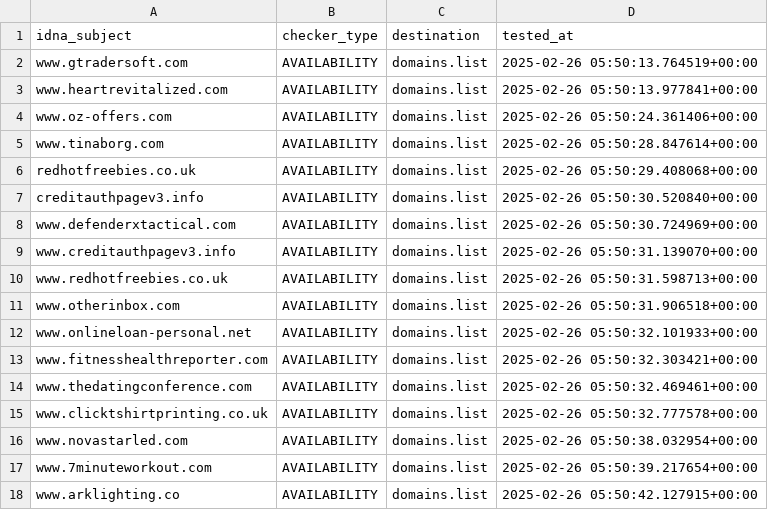
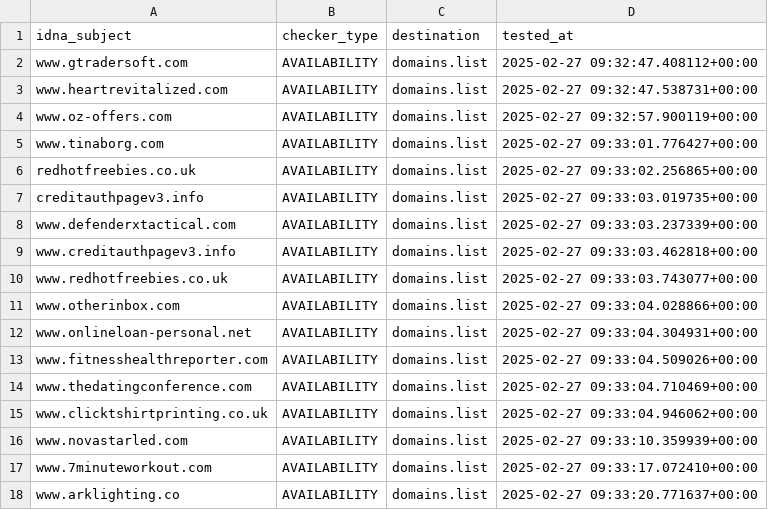
Before and after one commit to Ultimate-Hosts-Blacklist/Add_Spam, a CSV file: .pyfunceble/inactive.csv, drawn as a sheet.

```diff
--- a/.pyfunceble/inactive.csv
+++ b/.pyfunceble/inactive.csv
@@ -1,18 +1,18 @@
 idna_subject,checker_type,destination,tested_at
-www.gtradersoft.com,AVAILABILITY,domains.list,2025-02-26 05:50:13.764519+00:00
-www.heartrevitalized.com,AVAILABILITY,domains.list,2025-02-26 05:50:13.977841+00:00
-www.oz-offers.com,AVAILABILITY,domains.list,2025-02-26 05:50:24.361406+00:00
-www.tinaborg.com,AVAILABILITY,domains.list,2025-02-26 05:50:28.847614+00:00
-redhotfreebies.co.uk,AVAILABILITY,domains.list,2025-02-26 05:50:29.408068+00:00
-creditauthpagev3.info,AVAILABILITY,domains.list,2025-02-26 05:50:30.520840+00:00
-www.defenderxtactical.com,AVAILABILITY,domains.list,2025-02-26 05:50:30.724969+00:00
-www.creditauthpagev3.info,AVAILABILITY,domains.list,2025-02-26 05:50:31.139070+00:00
-www.redhotfreebies.co.uk,AVAILABILITY,domains.list,2025-02-26 05:50:31.598713+00:00
-www.otherinbox.com,AVAILABILITY,domains.list,2025-02-26 05:50:31.906518+00:00
-www.onlineloan-personal.net,AVAILABILITY,domains.list,2025-02-26 05:50:32.101933+00:00
-www.fitnesshealthreporter.com,AVAILABILITY,domains.list,2025-02-26 05:50:32.303421+00:00
-www.thedatingconference.com,AVAILABILITY,domains.list,2025-02-26 05:50:32.469461+00:00
-www.clicktshirtprinting.co.uk,AVAILABILITY,domains.list,2025-02-26 05:50:32.777578+00:00
-www.novastarled.com,AVAILABILITY,domains.list,2025-02-26 05:50:38.032954+00:00
-www.7minuteworkout.com,AVAILABILITY,domains.list,2025-02-26 05:50:39.217654+00:00
-www.arklighting.co,AVAILABILITY,domains.list,2025-02-26 05:50:42.127915+00:00
+www.gtradersoft.com,AVAILABILITY,domains.list,2025-02-27 09:32:47.408112+00:00
+www.heartrevitalized.com,AVAILABILITY,domains.list,2025-02-27 09:32:47.538731+00:00
+www.oz-offers.com,AVAILABILITY,domains.list,2025-02-27 09:32:57.900119+00:00
+www.tinaborg.com,AVAILABILITY,domains.list,2025-02-27 09:33:01.776427+00:00
+redhotfreebies.co.uk,AVAILABILITY,domains.list,2025-02-27 09:33:02.256865+00:00
+creditauthpagev3.info,AVAILABILITY,domains.list,2025-02-27 09:33:03.019735+00:00
+www.defenderxtactical.com,AVAILABILITY,domains.list,2025-02-27 09:33:03.237339+00:00
+www.creditauthpagev3.info,AVAILABILITY,domains.list,2025-02-27 09:33:03.462818+00:00
+www.redhotfreebies.co.uk,AVAILABILITY,domains.list,2025-02-27 09:33:03.743077+00:00
+www.otherinbox.com,AVAILABILITY,domains.list,2025-02-27 09:33:04.028866+00:00
+www.onlineloan-personal.net,AVAILABILITY,domains.list,2025-02-27 09:33:04.304931+00:00
+www.fitnesshealthreporter.com,AVAILABILITY,domains.list,2025-02-27 09:33:04.509026+00:00
+www.thedatingconference.com,AVAILABILITY,domains.list,2025-02-27 09:33:04.710469+00:00
+www.clicktshirtprinting.co.uk,AVAILABILITY,domains.list,2025-02-27 09:33:04.946062+00:00
+www.novastarled.com,AVAILABILITY,domains.list,2025-02-27 09:33:10.359939+00:00
+www.7minuteworkout.com,AVAILABILITY,domains.list,2025-02-27 09:33:17.072410+00:00
+www.arklighting.co,AVAILABILITY,domains.list,2025-02-27 09:33:20.771637+00:00
```
Also changed, not shown: 16 other files.
